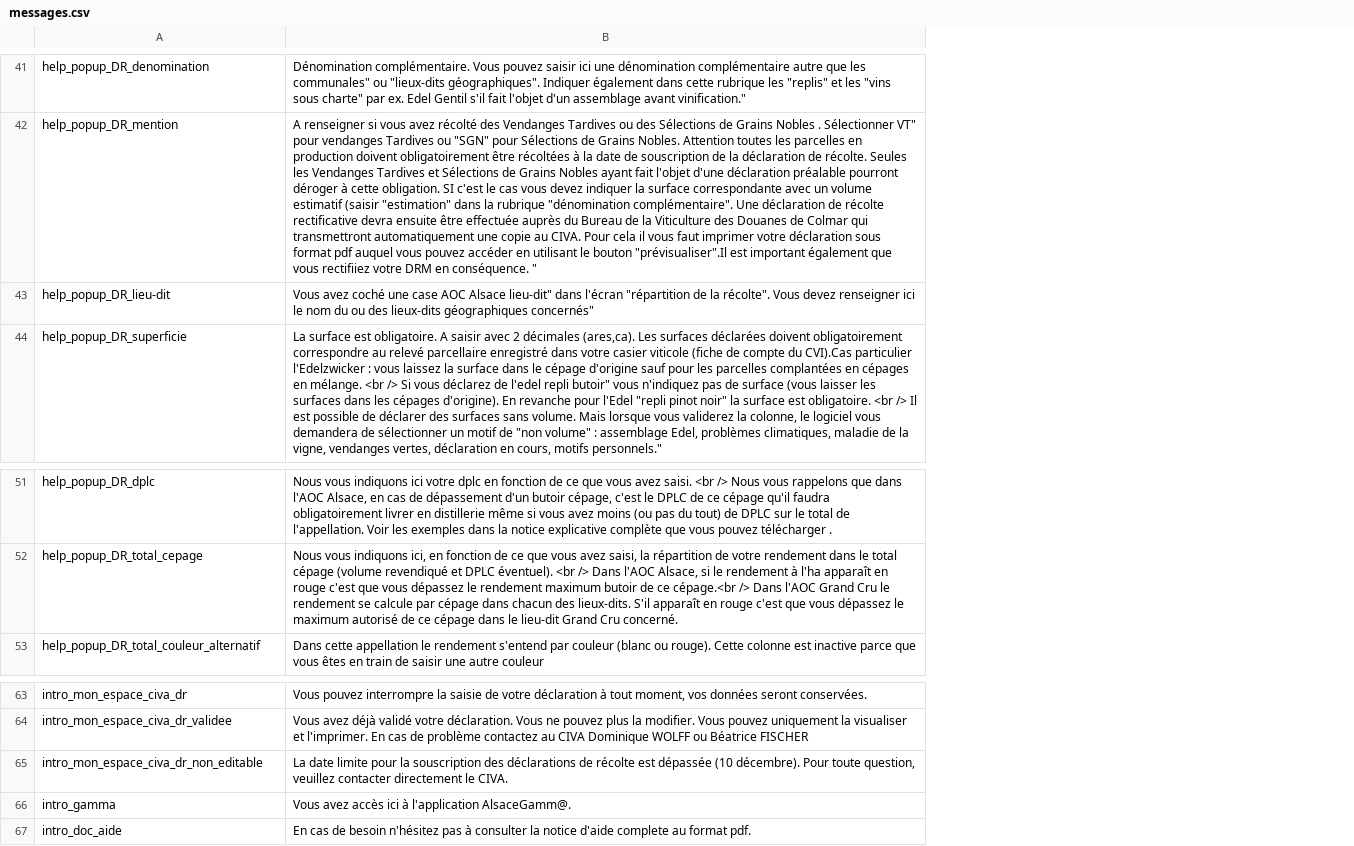
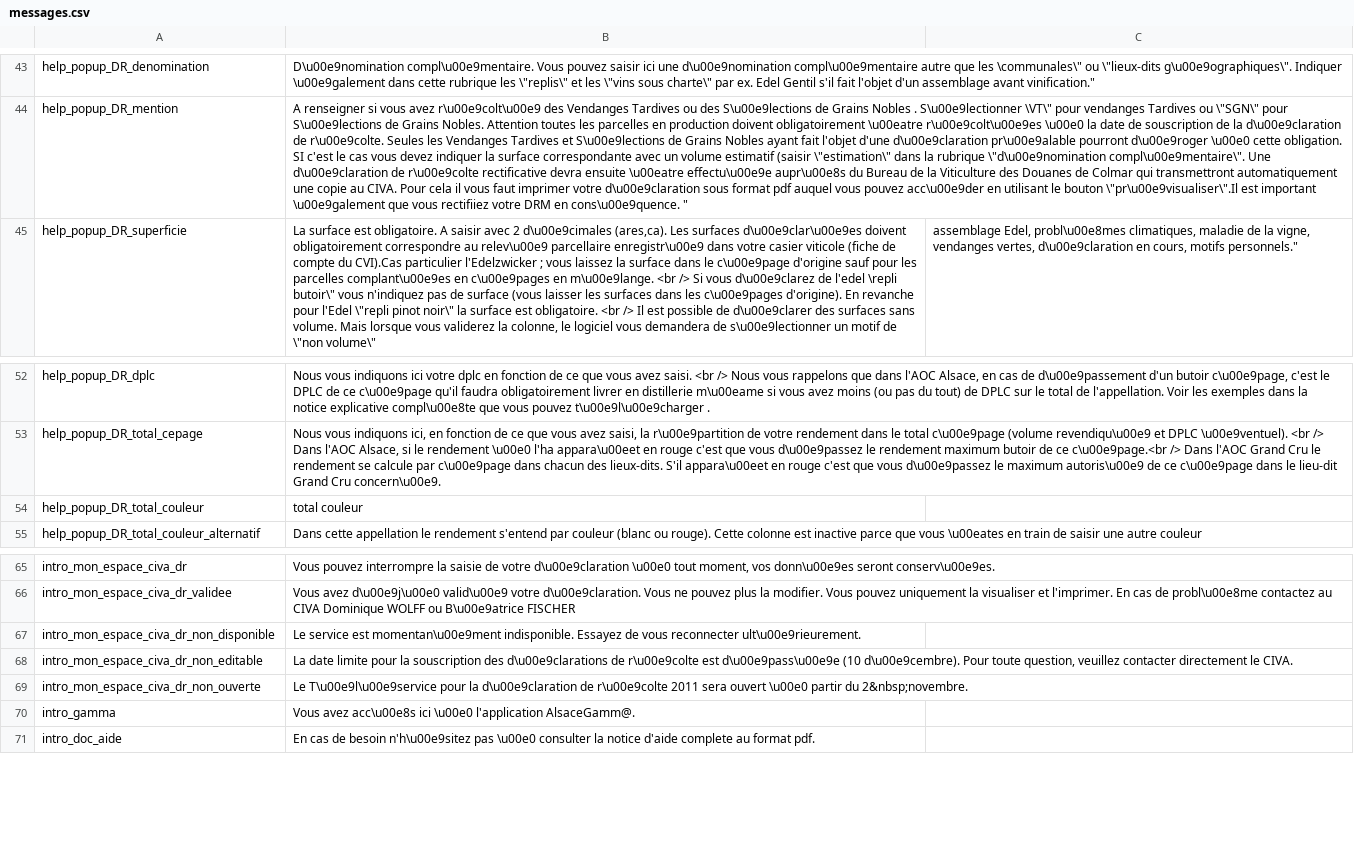
Before and after one commit to 24eme/CIVA, a CSV file: project/data/configuration/messages.csv, drawn as a sheet; only a part is shown, gaps mark what is left out; removed rows and columns are numbered as before the commit, all else as after; the diff covers the shown part only; the diff names each change by its address in the sheet, - before the commit and + after, or states it on an @@ line.

Commit message:
modification de la tache importMessage et creation script pour la recuperation des messages en base

```diff
--- a/project/data/configuration/messages.csv
+++ b/project/data/configuration/messages.csv
-column B, rows 41-42: Dénomination complémentaire. Vous pouvez saisir ici une dénomination complémentaire autre que les communales" ou "lieux-dits géographiques". Indiquer également dans cette rubrique les "replis" et les "vins sous charte" par ex. Edel Gentil s'il fait l'objet d'un assemblage avant vinification." | A renseigner si vous avez récolté des Vendanges Tardives ou des Sélections de Grains Nobles . Sélectionner VT" pour vendanges Tardives ou "SGN" pour Sélections de Grains Nobles. Attention toutes les parcelles en production doivent obligatoirement être récoltées à la date de souscription de la déclaration de récolte. Seules les Vendanges Tardives et Sélections de Grains Nobles ayant fait l'objet d'une déclaration préalable pourront déroger à cette obligation. SI c'est le cas vous devez indiquer la surface correspondante avec un volume estimatif (saisir "estimation" dans la rubrique "dénomination complémentaire". Une déclaration de récolte rectificative devra ensuite être effectuée auprès du Bureau de la Viticulture des Douanes de Colmar qui transmettront automatiquement une copie au CIVA. Pour cela il vous faut imprimer votre déclaration sous format pdf auquel vous pouvez accéder en utilisant le bouton "prévisualiser".Il est important également que vous rectifiiez votre DRM en conséquence. "; row 44: La surface est obligatoire. A saisir avec 2 décimales (ares,ca). Les surfaces déclarées doivent obligatoirement correspondre au relevé parcellaire enregistré dans votre casier viticole (fiche de compte du CVI).Cas particulier l'Edelzwicker : vous laissez la surface dans le cépage d'origine sauf pour les parcelles complantées en cépages en mélange. <br /> Si vous déclarez de l'edel repli butoir" vous n'indiquez pas de surface (vous laisser les surfaces dans les cépages d'origine). En revanche pour l'Edel "repli pinot noir" la surface est obligatoire. <br /> Il est possible de déclarer des surfaces sans volume. Mais lorsque vous validerez la colonne, le logiciel vous demandera de sélectionner un motif de "non volume" : assemblage Edel, problèmes climatiques, maladie de la vigne, vendanges vertes, déclaration en cours, motifs personnels."; rows 51-53: Nous vous indiquons ici votre dplc en fonction de ce que vous avez saisi. <br /> Nous vous rappelons que dans l'AOC Alsace, en cas de dépassement d'un butoir cépage, c'est le DPLC de ce cépage qu'il faudra obligatoirement livrer en distillerie même si vous avez moins (ou pas du tout) de DPLC sur le total de l'appellation. Voir les exemples dans la notice explicative complète que vous pouvez télécharger . | Nous vous indiquons ici, en fonction de ce que vous avez saisi, la répartition de votre rendement dans le total cépage (volume revendiqué et DPLC éventuel). <br /> Dans l'AOC Alsace, si le rendement à l'ha apparaît en rouge c'est que vous dépassez le rendement maximum butoir de ce cépage.<br /> Dans l'AOC Grand Cru le rendement se calcule par cépage dans chacun des lieux-dits. S'il apparaît en rouge c'est que vous dépassez le maximum autorisé de ce cépage dans le lieu-dit Grand Cru concerné. | Dans cette appellation le rendement s'entend par couleur (blanc ou rouge). Cette colonne est inactive parce que vous êtes en train de saisir une autre couleur; rows 63-67: Vous pouvez interrompre la saisie de votre déclaration à tout moment, vos données seront conservées. | Vous avez déjà validé votre déclaration. Vous ne pouvez plus la modifier. Vous pouvez uniquement la visualiser et l'imprimer. En cas de problème contactez au CIVA Dominique WOLFF ou Béatrice FISCHER | La date limite pour la souscription des déclarations de récolte est dépassée (10 décembre). Pour toute question, veuillez contacter directement le CIVA. | Vous avez accès ici à l'application AlsaceGamm@. | En cas de besoin n'hésitez pas à consulter la notice d'aide complete au format pdf.
+column B, rows 43-45: D\u00e9nomination compl\u00e9mentaire. Vous pouvez saisir ici une d\u00e9nomination compl\u00e9mentaire autre que les \communales\" ou \"lieux-dits g\u00e9ographiques\". Indiquer \u00e9galement dans cette rubrique les \"replis\" et les \"vins sous charte\" par ex. Edel Gentil s'il fait l'objet d'un assemblage avant vinification." | A renseigner si vous avez r\u00e9colt\u00e9 des Vendanges Tardives ou des S\u00e9lections de Grains Nobles . S\u00e9lectionner \VT\" pour vendanges Tardives ou \"SGN\" pour S\u00e9lections de Grains Nobles. Attention toutes les parcelles en production doivent obligatoirement \u00eatre r\u00e9colt\u00e9es \u00e0 la date de souscription de la d\u00e9claration de r\u00e9colte. Seules les Vendanges Tardives et S\u00e9lections de Grains Nobles ayant fait l'objet d'une d\u00e9claration pr\u00e9alable pourront d\u00e9roger \u00e0 cette obligation. SI c'est le cas vous devez indiquer la surface correspondante avec un volume estimatif (saisir \"estimation\" dans la rubrique \"d\u00e9nomination compl\u00e9mentaire\". Une d\u00e9claration de r\u00e9colte rectificative devra ensuite \u00eatre effectu\u00e9e aupr\u00e8s du Bureau de la Viticulture des Douanes de Colmar qui transmettront automatiquement une copie au CIVA. Pour cela il vous faut imprimer votre d\u00e9claration sous format pdf auquel vous pouvez acc\u00e9der en utilisant le bouton \"pr\u00e9visualiser\".Il est important \u00e9galement que vous rectifiiez votre DRM en cons\u00e9quence. " | La surface est obligatoire. A saisir avec 2 d\u00e9cimales (ares,ca). Les surfaces d\u00e9clar\u00e9es doivent obligatoirement correspondre au relev\u00e9 parcellaire enregistr\u00e9 dans votre casier viticole (fiche de compte du CVI).Cas particulier l'Edelzwicker ; vous laissez la surface dans le c\u00e9page d'origine sauf pour les parcelles complant\u00e9es en c\u00e9pages en m\u00e9lange. <br /> Si vous d\u00e9clarez de l'edel \repli butoir\" vous n'indiquez pas de surface (vous laisser les surfaces dans les c\u00e9pages d'origine). En revanche pour l'Edel \"repli pinot noir\" la surface est obligatoire. <br /> Il est possible de d\u00e9clarer des surfaces sans volume. Mais lorsque vous validerez la colonne, le logiciel vous demandera de s\u00e9lectionner un motif de \"non volume\"; rows 52-53: Nous vous indiquons ici votre dplc en fonction de ce que vous avez saisi. <br /> Nous vous rappelons que dans l'AOC Alsace, en cas de d\u00e9passement d'un butoir c\u00e9page, c'est le DPLC de ce c\u00e9page qu'il faudra obligatoirement livrer en distillerie m\u00eame si vous avez moins (ou pas du tout) de DPLC sur le total de l'appellation. Voir les exemples dans la notice explicative compl\u00e8te que vous pouvez t\u00e9l\u00e9charger . | Nous vous indiquons ici, en fonction de ce que vous avez saisi, la r\u00e9partition de votre rendement dans le total c\u00e9page (volume revendiqu\u00e9 et DPLC \u00e9ventuel). <br /> Dans l'AOC Alsace, si le rendement \u00e0 l'ha appara\u00eet en rouge c'est que vous d\u00e9passez le rendement maximum butoir de ce c\u00e9page.<br /> Dans l'AOC Grand Cru le rendement se calcule par c\u00e9page dans chacun des lieux-dits. S'il appara\u00eet en rouge c'est que vous d\u00e9passez le maximum autoris\u00e9 de ce c\u00e9page dans le lieu-dit Grand Cru concern\u00e9.; row 55: Dans cette appellation le rendement s'entend par couleur (blanc ou rouge). Cette colonne est inactive parce que vous \u00eates en train de saisir une autre couleur; rows 65-66: Vous pouvez interrompre la saisie de votre d\u00e9claration \u00e0 tout moment, vos donn\u00e9es seront conserv\u00e9es. | Vous avez d\u00e9j\u00e0 valid\u00e9 votre d\u00e9claration. Vous ne pouvez plus la modifier. Vous pouvez uniquement la visualiser et l'imprimer. En cas de probl\u00e8me contactez au CIVA Dominique WOLFF ou B\u00e9atrice FISCHER; row 68: La date limite pour la souscription des d\u00e9clarations de r\u00e9colte est d\u00e9pass\u00e9e (10 d\u00e9cembre). Pour toute question, veuillez contacter directement le CIVA.; rows 70-71: Vous avez acc\u00e8s ici \u00e0 l'application AlsaceGamm@. | En cas de besoin n'h\u00e9sitez pas \u00e0 consulter la notice d'aide complete au format pdf.
+column C, row 45: assemblage Edel, probl\u00e8mes climatiques, maladie de la vigne, vendanges vertes, d\u00e9claration en cours, motifs personnels."
@@ row 43 moved to row 88: help_popup_DR_lieu-dit @@
+row 54: help_popup_DR_total_couleur | total couleur
+row 67: intro_mon_espace_civa_dr_non_disponible | Le service est momentan\u00e9ment indisponible. Essayez de vous reconnecter ult\u00e9rieurement.
+row 69: intro_mon_espace_civa_dr_non_ouverte | Le T\u00e9l\u00e9service pour la d\u00e9claration de r\u00e9colte 2011 sera ouvert \u00e0 partir du 2&nbsp;novembre.
```
Also changed, not shown: 10 added rows and 1 edited cell elsewhere in this file, 2 other files.
